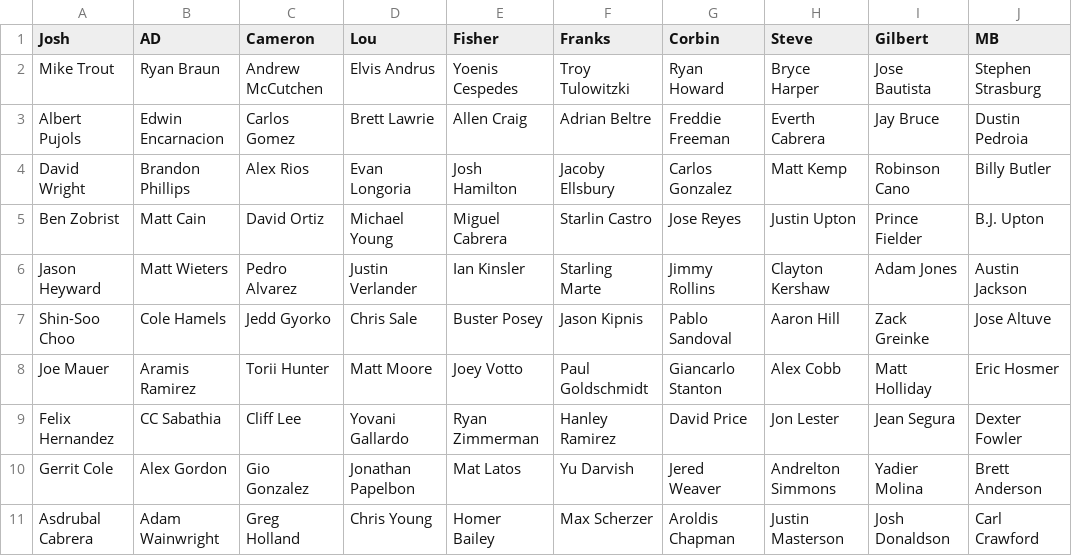
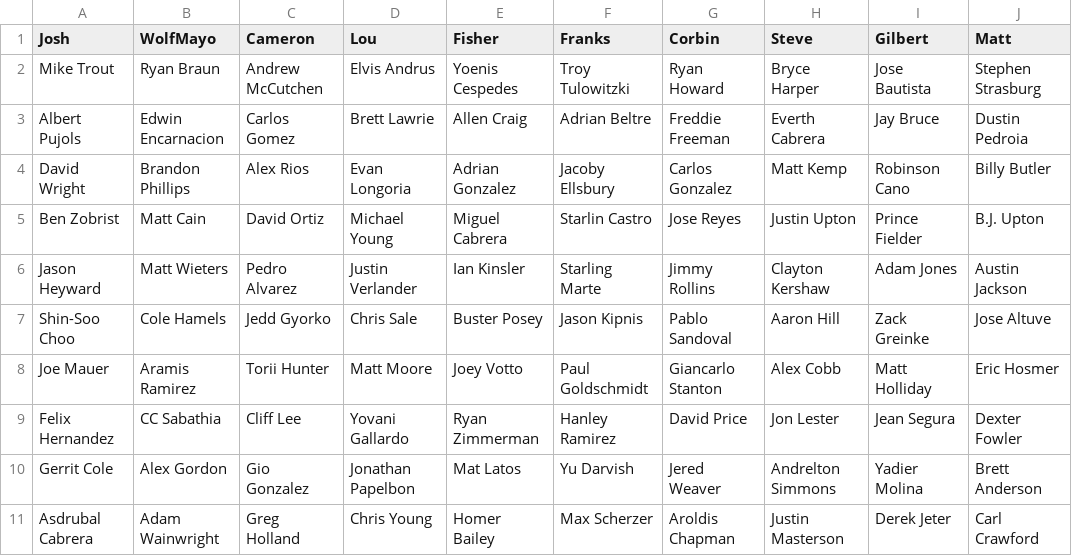
Before and after one commit to ryanfisher/fantasybaseball, a CSV file: teamdata/2014/KeeperList.csv, drawn as a sheet.

Commit message:
Add teamdata csv's for 2014

```diff
--- a/teamdata/2014/KeeperList.csv
+++ b/teamdata/2014/KeeperList.csv
@@ -1,5 +1,5 @@
-Josh	AD	Cameron	Lou	Fisher	Franks	Corbin	Steve	Gilbert	MB
+Josh	WolfMayo	Cameron	Lou	Fisher	Franks	Corbin	Steve	Gilbert	Matt
 Mike Trout	Ryan Braun	Andrew McCutchen	Elvis Andrus	Yoenis Cespedes	Troy Tulowitzki	Ryan Howard	Bryce Harper	Jose Bautista	Stephen Strasburg
 Albert Pujols	Edwin Encarnacion	Carlos Gomez	Brett Lawrie	Allen Craig	Adrian Beltre	Freddie Freeman	Everth Cabrera	Jay Bruce	Dustin Pedroia
-David Wright	Brandon Phillips	Alex Rios	Evan Longoria	Josh Hamilton	Jacoby Ellsbury	Carlos Gonzalez	Matt Kemp	Robinson Cano	Billy Butler
+David Wright	Brandon Phillips	Alex Rios	Evan Longoria	Adrian Gonzalez	Jacoby Ellsbury	Carlos Gonzalez	Matt Kemp	Robinson Cano	Billy Butler
 Ben Zobrist	Matt Cain	David Ortiz	Michael Young	Miguel Cabrera	Starlin Castro	Jose Reyes	Justin Upton	Prince Fielder	B.J. Upton
@@ -10,2 +10,2 @@ Felix Hernandez	CC Sabathia	Cliff Lee	Yovani Gallardo	Ryan Zimmerman	Hanley Rami
 Gerrit Cole	Alex Gordon	Gio Gonzalez	Jonathan Papelbon	Mat Latos	Yu Darvish	Jered Weaver	Andrelton Simmons	Yadier Molina	Brett Anderson
-Asdrubal Cabrera	Adam Wainwright	Greg Holland	Chris Young	Homer Bailey	Max Scherzer	Aroldis Chapman	Justin Masterson	Josh Donaldson	Carl Crawford
+Asdrubal Cabrera	Adam Wainwright	Greg Holland	Chris Young	Homer Bailey	Max Scherzer	Aroldis Chapman	Justin Masterson	Derek Jeter	Carl Crawford
```
Also changed, not shown: 4 other files.
